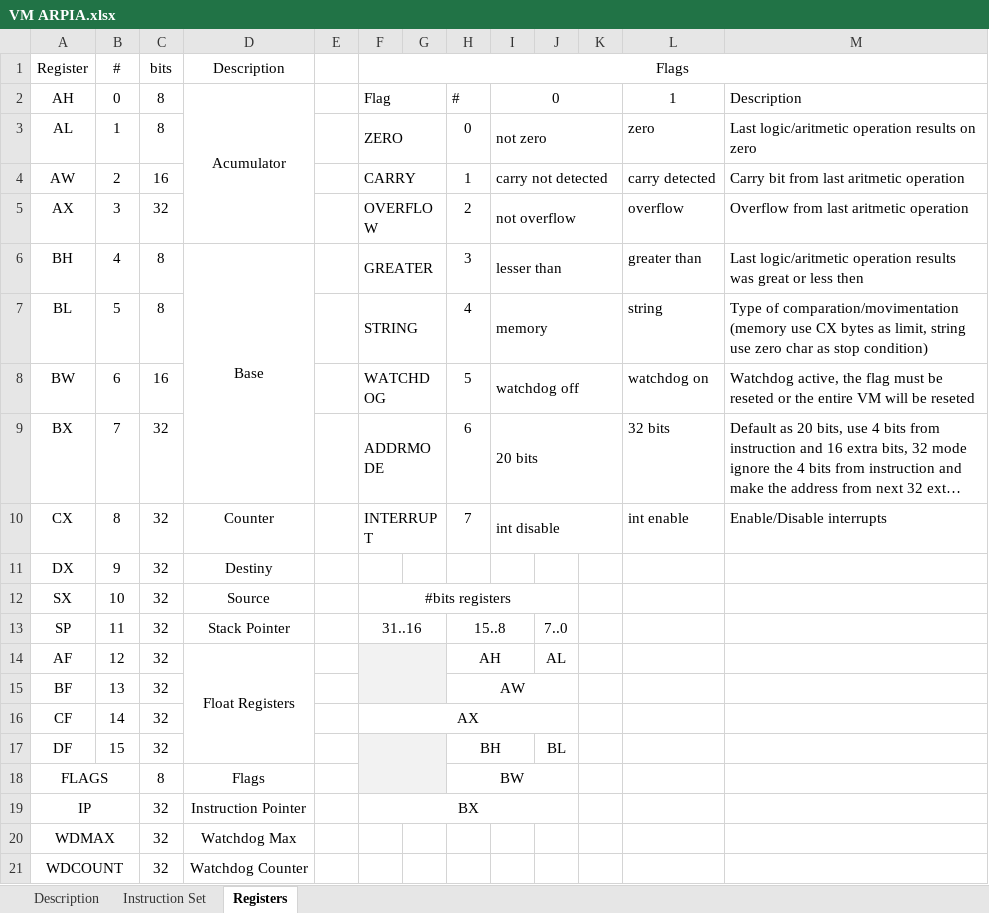
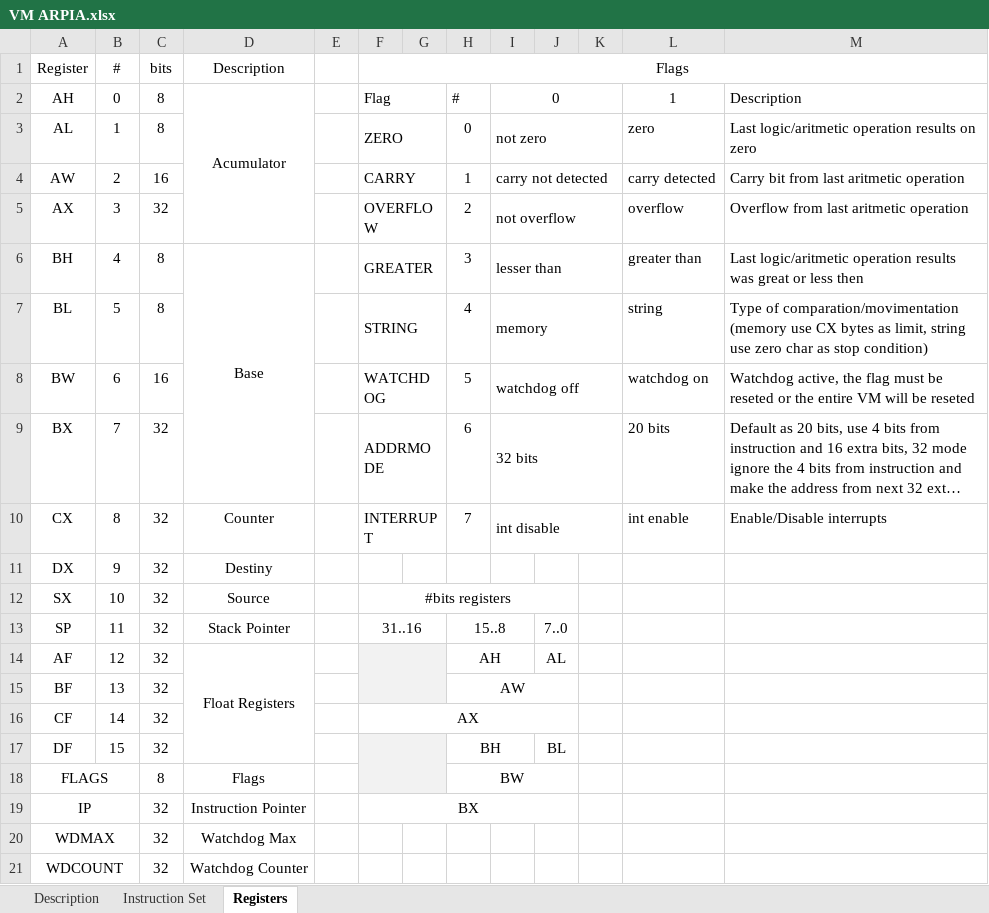
Before and after one commit to domingosparaiso/arpiavm, an Excel workbook: doc/VM ARPIA.xlsx, sheet Registers, drawn as a sheet; long unchanged cells end in …; values as stored, in another font and other column widths than the file's, no borders; the diff names each change by its address in the sheet, - before the commit and + after, or states it on an @@ line.

```diff
--- a/doc/VM ARPIA.xlsx (sheet Registers)
+++ b/doc/VM ARPIA.xlsx (sheet Registers)
-I9: 20 bits
+I9: 32 bits
-L9: 32 bits
+L9: 20 bits
```
Also changed, not shown: sheet Instruction Set, hidden cells, 6 other files.
